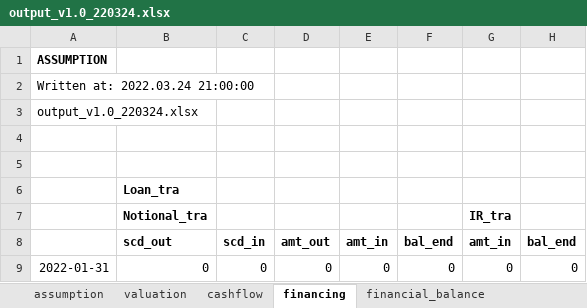
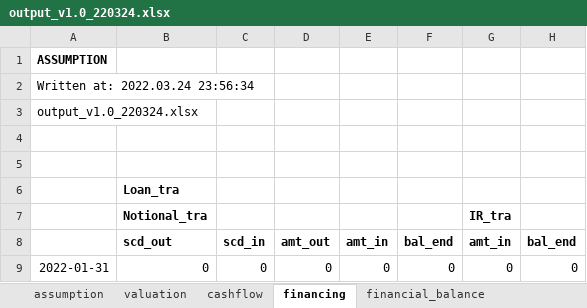
Before and after one commit to kphong16/Financial_Model-CashFlow4, an Excel workbook: case1_220324/output_v1.0_220324.xlsx, sheet financing, drawn as a sheet; only a part is shown; values as stored, in another font and other column widths than the file's, no borders; the diff names each change by its address in the sheet, - before the commit and + after, or states it on an @@ line.

```diff
--- a/case1_220324/output_v1.0_220324.xlsx (sheet financing)
+++ b/case1_220324/output_v1.0_220324.xlsx (sheet financing)
-A2: Written at: 2022.03.24 21:00:00
+A2: Written at: 2022.03.24 23:56:34
```
Also changed, not shown: sheet valuation, sheet financial_balance, sheet assumption, sheet cashflow, 5 other files.
